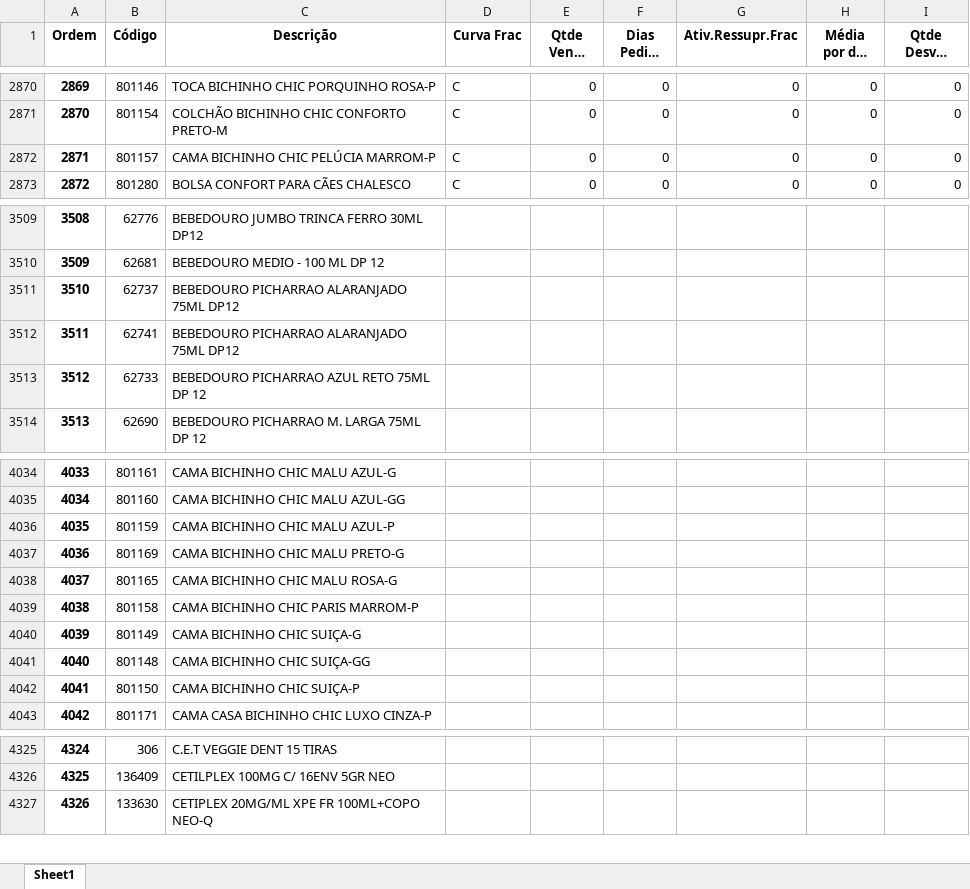
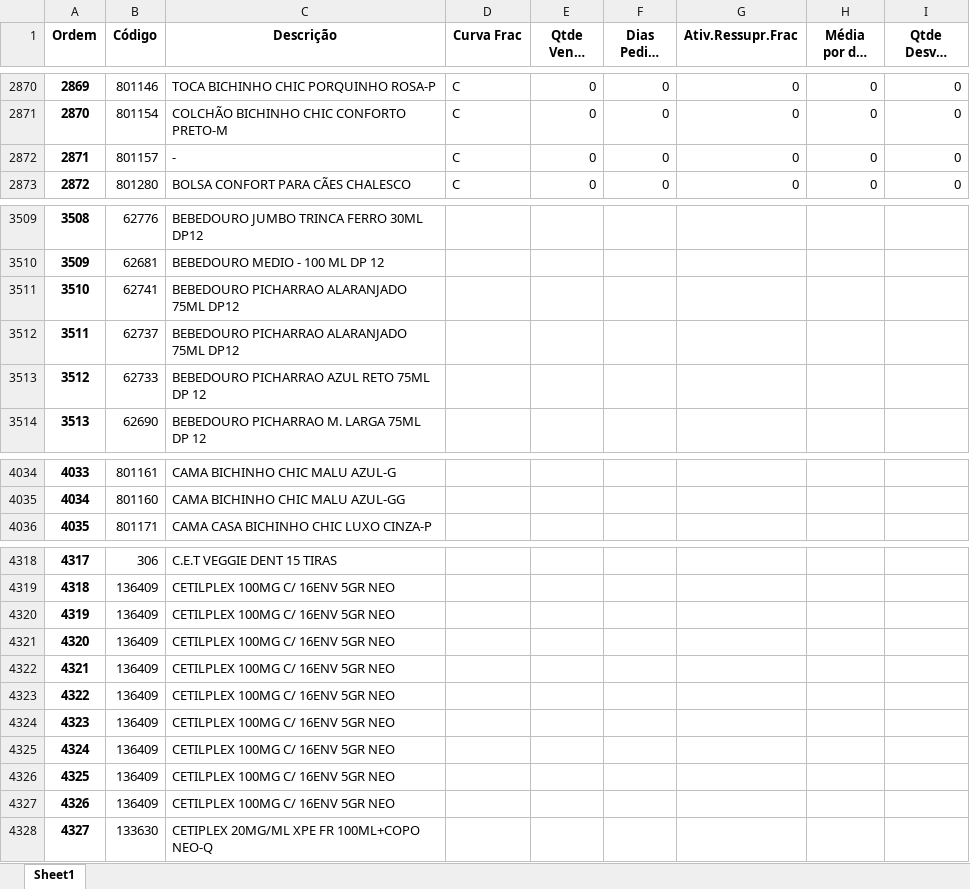
Before and after one commit to renandelamorena/Projeto_Curva_ABC, an Excel workbook: data/tratamento_curva_abc/dados_tratados/curva_abc_frac.xlsx, sheet Sheet1, drawn as a sheet; only a part is shown, gaps mark what is left out; long unchanged cells end in …; values as stored, in another font and other column widths than the file's, no borders; removed rows and columns are numbered as before the commit, all else as after; the diff covers the shown part only; the diff names each change by its address in the sheet, - before the commit and + after, or states it on an @@ line.

```diff
--- a/data/tratamento_curva_abc/dados_tratados/curva_abc_frac.xlsx (sheet Sheet1)
+++ b/data/tratamento_curva_abc/dados_tratados/curva_abc_frac.xlsx (sheet Sheet1)
-C2872 (Descrição): CAMA BICHINHO CHIC PELÚCIA MARROM-P
+C2872 (Descrição): -
@@ column A (Ordem) renumbered from row 3511 down @@
@@ row 3511 moved to row 3512: 3511 @@
-row 4036: 4035 | 801159 | CAMA BICHINHO CHIC MALU AZUL-P
-row 4037: 4036 | 801169 | CAMA BICHINHO CHIC MALU PRETO-G
-row 4038: 4037 | 801165 | CAMA BICHINHO CHIC MALU ROSA-G
-row 4039: 4038 | 801158 | CAMA BICHINHO CHIC PARIS MARROM-P
-row 4040: 4039 | 801149 | CAMA BICHINHO CHIC SUIÇA-G
-row 4041: 4040 | 801148 | CAMA BICHINHO CHIC SUIÇA-GG
-row 4042: 4041 | 801150 | CAMA BICHINHO CHIC SUIÇA-P
+row 4320: 4319 | 136409 | CETILPLEX 100MG C/ 16ENV 5GR NEO
+row 4321: 4320 | 136409 | CETILPLEX 100MG C/ 16ENV 5GR NEO
+row 4322: 4321 | 136409 | CETILPLEX 100MG C/ 16ENV 5GR NEO
+row 4323: 4322 | 136409 | CETILPLEX 100MG C/ 16ENV 5GR NEO
+row 4324: 4323 | 136409 | CETILPLEX 100MG C/ 16ENV 5GR NEO
+row 4325: 4324 | 136409 | CETILPLEX 100MG C/ 16ENV 5GR NEO
+row 4326: 4325 | 136409 | CETILPLEX 100MG C/ 16ENV 5GR NEO
+row 4327: 4326 | 136409 | CETILPLEX 100MG C/ 16ENV 5GR NEO
```
Also changed, not shown: 7 moved rows elsewhere in this sheet, data/tratamento_curva_abc/dados_tratados/curva_abc_cx.xlsx, data/tratamento_curva_abc/dados_tratados/curva_abc_geral.xlsx, 2 other files.
